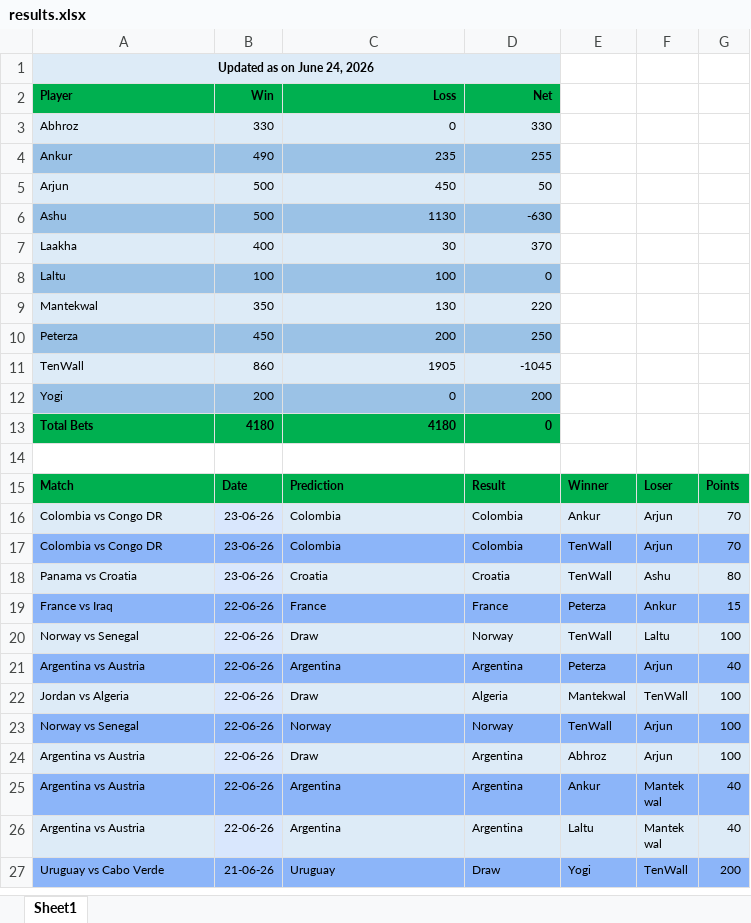
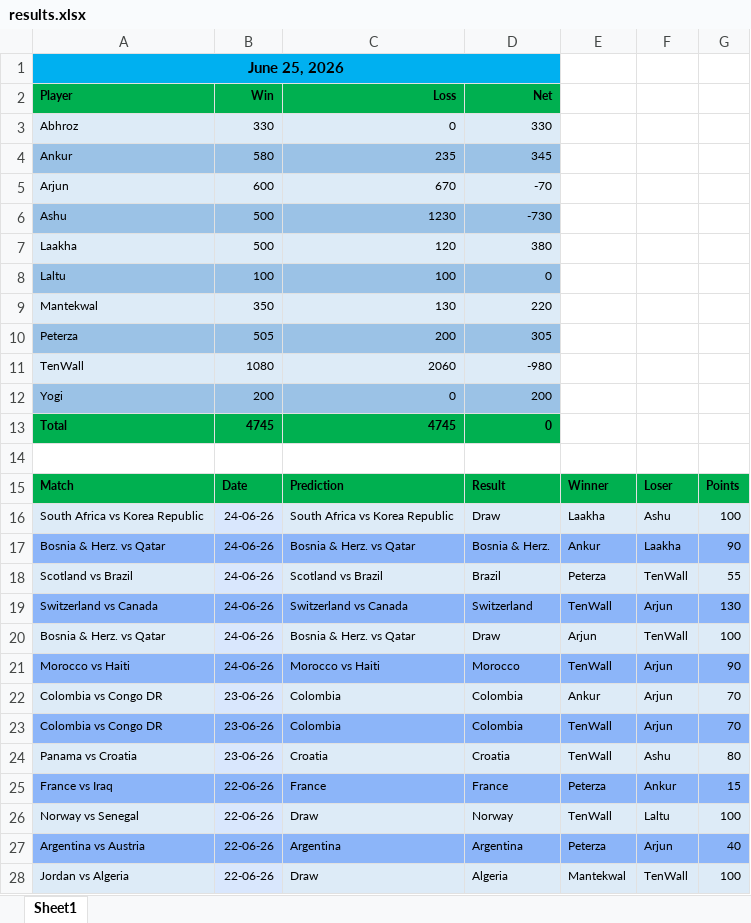
Before and after one commit to fitn40/Fitn40, an Excel workbook: results.xlsx, sheet Sheet1, drawn as a sheet; only a part is shown; the shorter side is filled out with more unchanged rows; values as stored, in another font and other column widths than the file's, no borders; charts and pictures not drawn; removed rows and columns are numbered as before the commit, all else as after; the diff names each change by its address in the sheet, - before the commit and + after, or states it on an @@ line.

Commit message:
Add files via upload

```diff
--- a/results.xlsx (sheet Sheet1)
+++ b/results.xlsx (sheet Sheet1)
-A1: Updated as on June 24, 2026
+A1: June 25, 2026
-A1 fill: #DDEBF7
+A1 fill: #00B0F0, text size: larger
-B4: 490
+B4: 580
-D4: 255
+D4: 345
-row 5: Arjun | 500 | 450 | 50
+row 5: Arjun | 600 | 670 | -70
-C6: 1130
+C6: 1230
-D6: -630
+D6: -730
-row 7: Laakha | 400 | 30 | 370
+row 7: Laakha | 500 | 120 | 380
-B10: 450
+B10: 505
-D10: 250
+D10: 305
-row 11: TenWall | 860 | 1905 | -1045
+row 11: TenWall | 1080 | 2060 | -980
-row 13: Total Bets | 4180 | 4180 | 0
+row 13: Total | 4745 | 4745 | 0
+row 16: South Africa vs Korea Republic | 24-06-26 | South Africa vs Korea Republic | Draw | Laakha | Ashu | 100
+row 17: Bosnia & Herz. vs Qatar | 24-06-26 | Bosnia & Herz. vs Qatar | Bosnia & Herz. | Ankur | Laakha | 90
+row 18: Scotland vs Brazil | 24-06-26 | Scotland vs Brazil | Brazil | Peterza | TenWall | 55
+row 19: Switzerland vs Canada | 24-06-26 | Switzerland vs Canada | Switzerland | TenWall | Arjun | 130
+row 20: Bosnia & Herz. vs Qatar | 24-06-26 | Bosnia & Herz. vs Qatar | Draw | Arjun | TenWall | 100
+row 21: Morocco vs Haiti | 24-06-26 | Morocco vs Haiti | Morocco | TenWall | Arjun | 90
```
